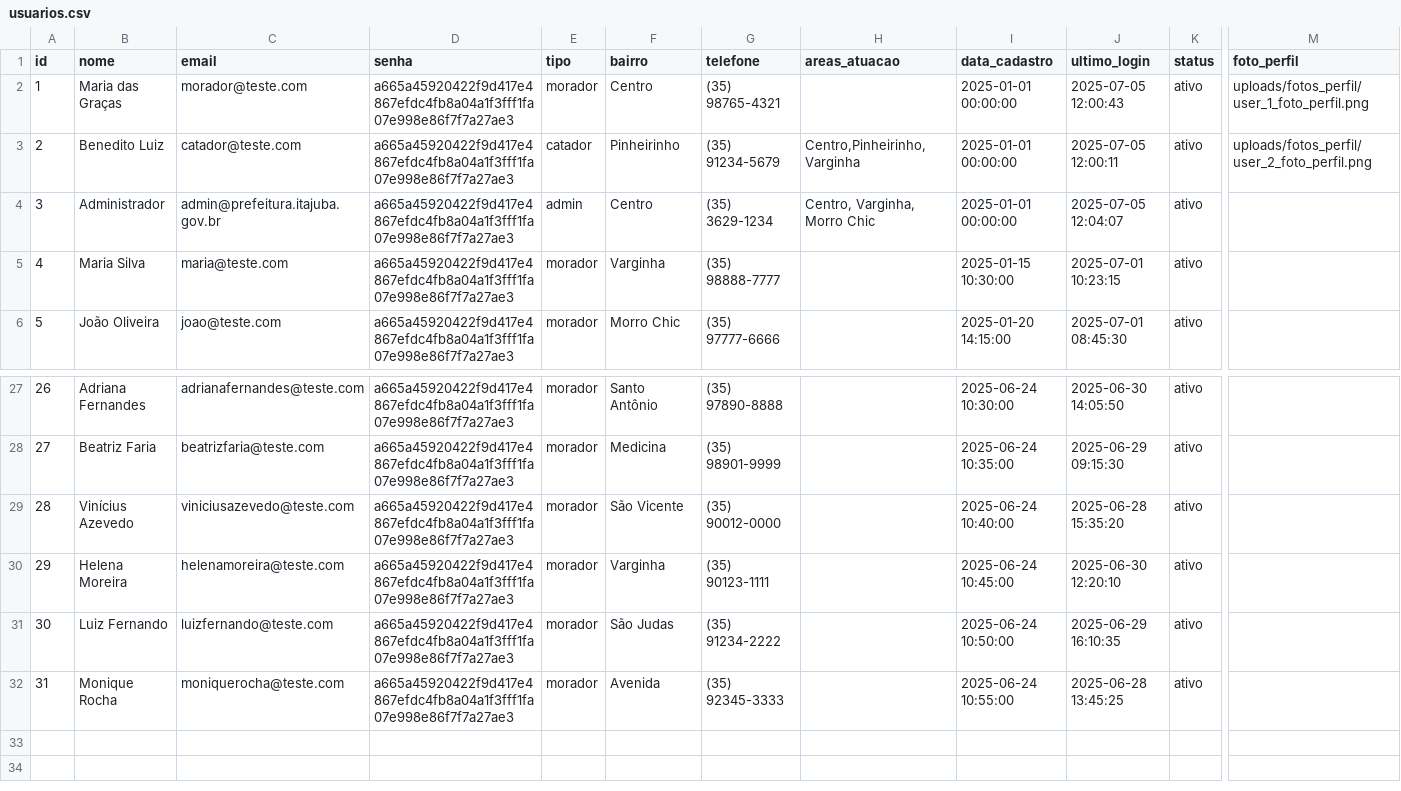
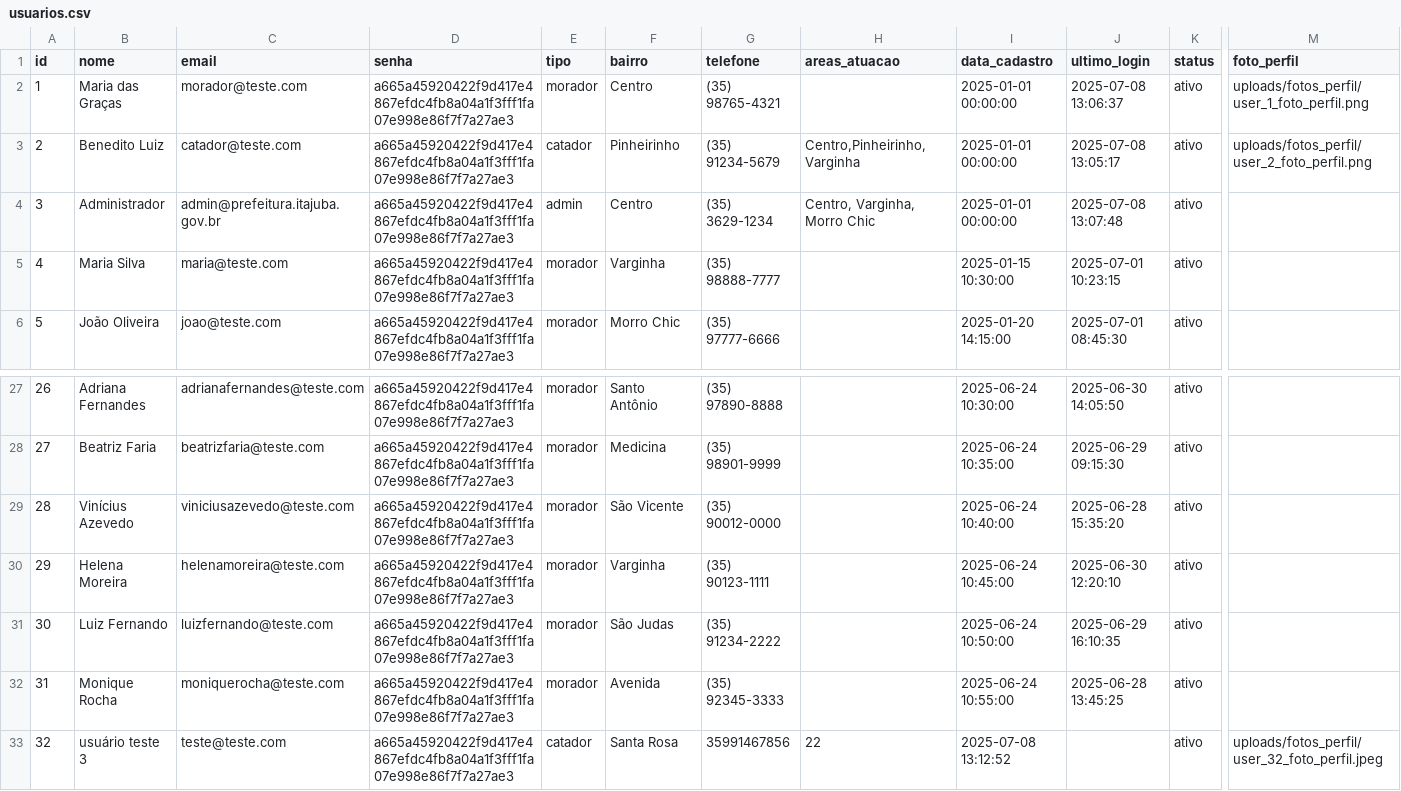
Before and after one commit to Daniel-JMachado/Coleta_Seletiva, a CSV file: OneDrive - wonderdatalabs.com/IRN001-2/app/data/usuarios.csv, drawn as a sheet; only a part is shown, gaps mark what is left out; rows hold the shown columns only; the diff names each change by its address in the sheet, - before the commit and + after, or states it on an @@ line.

```diff
--- a/OneDrive - wonderdatalabs.com/IRN001-2/app/data/usuarios.csv
+++ b/OneDrive - wonderdatalabs.com/IRN001-2/app/data/usuarios.csv
-J2 (ultimo_login): 2025-07-05 12:00:43
+J2 (ultimo_login): 2025-07-08 13:06:37
-J3 (ultimo_login): 2025-07-05 12:00:11
+J3 (ultimo_login): 2025-07-08 13:05:17
-J4 (ultimo_login): 2025-07-05 12:04:07
+J4 (ultimo_login): 2025-07-08 13:07:48
+row 33: 32 | usuário teste 3 | teste@teste.com | a665a45920422f9d417e4867efdc4fb8a04a1f3fff1fa07e998e86f7f7a27ae3 | catador | Santa Rosa | 35991467856 | 22 | 2025-07-08 13:12:52 |  | ativo | uploads/fotos_perfil/user_32_foto_perfil.jpeg
```
Also changed, not shown: OneDrive - wonderdatalabs.com/IRN001-2/app/data/coletas.csv, OneDrive - wonderdatalabs.com/IRN001-2/app/data/notificacoes.csv, 4 other files.
